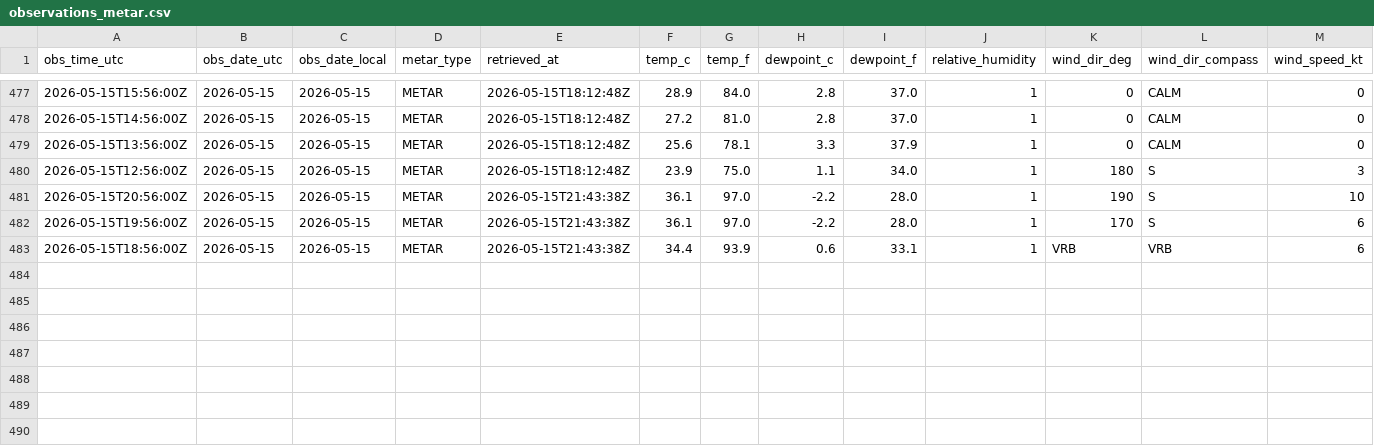
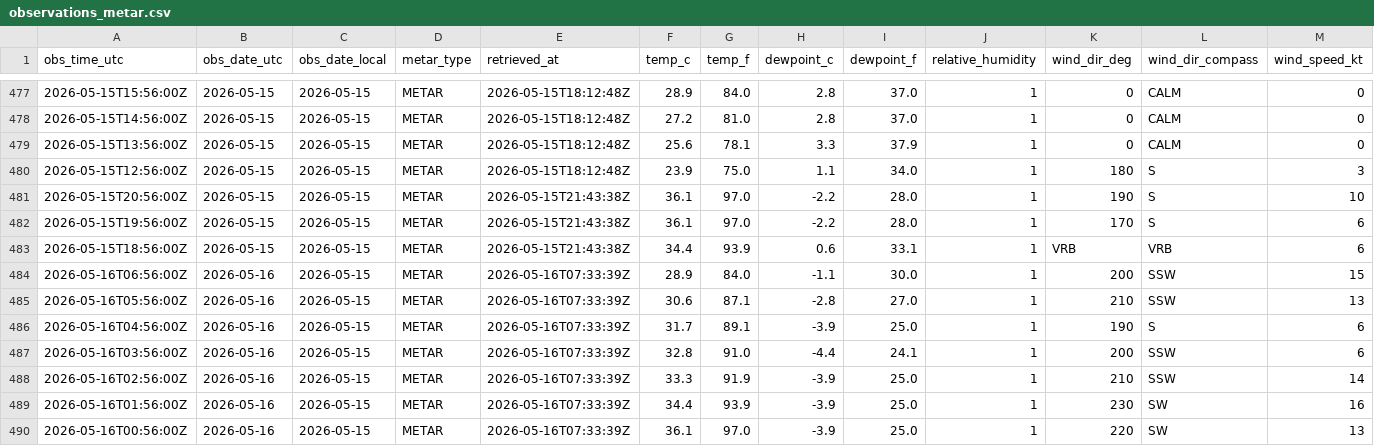
Before and after one commit to jjha911-a11y/nws-forecast-collector, a CSV file: data/observations_metar.csv, drawn as a sheet; only a part is shown, gaps mark what is left out; rows hold the shown columns only; the diff names each change by its address in the sheet, - before the commit and + after, or states it on an @@ line.

```diff
--- a/data/observations_metar.csv
+++ b/data/observations_metar.csv
+row 484: 2026-05-16T06:56:00Z | 2026-05-16 | 2026-05-15 | METAR | 2026-05-16T07:33:39Z | 28.9 | 84.0 | -1.1 | 30.0 | 1 | 200 | SSW | 15
+row 485: 2026-05-16T05:56:00Z | 2026-05-16 | 2026-05-15 | METAR | 2026-05-16T07:33:39Z | 30.6 | 87.1 | -2.8 | 27.0 | 1 | 210 | SSW | 13
+row 486: 2026-05-16T04:56:00Z | 2026-05-16 | 2026-05-15 | METAR | 2026-05-16T07:33:39Z | 31.7 | 89.1 | -3.9 | 25.0 | 1 | 190 | S | 6
+row 487: 2026-05-16T03:56:00Z | 2026-05-16 | 2026-05-15 | METAR | 2026-05-16T07:33:39Z | 32.8 | 91.0 | -4.4 | 24.1 | 1 | 200 | SSW | 6
+row 488: 2026-05-16T02:56:00Z | 2026-05-16 | 2026-05-15 | METAR | 2026-05-16T07:33:39Z | 33.3 | 91.9 | -3.9 | 25.0 | 1 | 210 | SSW | 14
+row 489: 2026-05-16T01:56:00Z | 2026-05-16 | 2026-05-15 | METAR | 2026-05-16T07:33:39Z | 34.4 | 93.9 | -3.9 | 25.0 | 1 | 230 | SW | 16
+row 490: 2026-05-16T00:56:00Z | 2026-05-16 | 2026-05-15 | METAR | 2026-05-16T07:33:39Z | 36.1 | 97.0 | -3.9 | 25.0 | 1 | 220 | SW | 13
```
